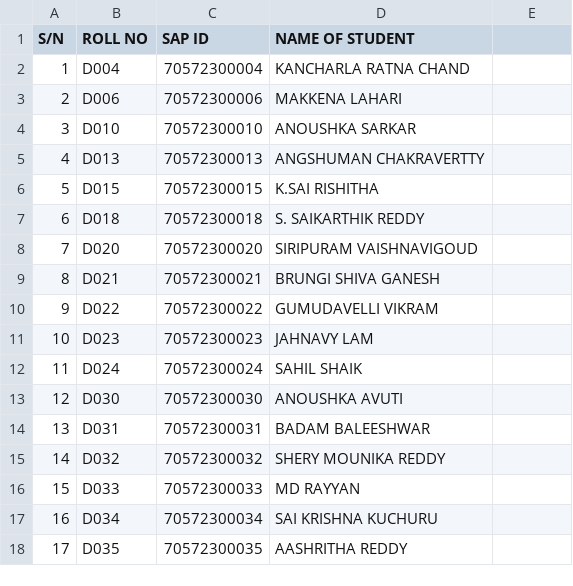
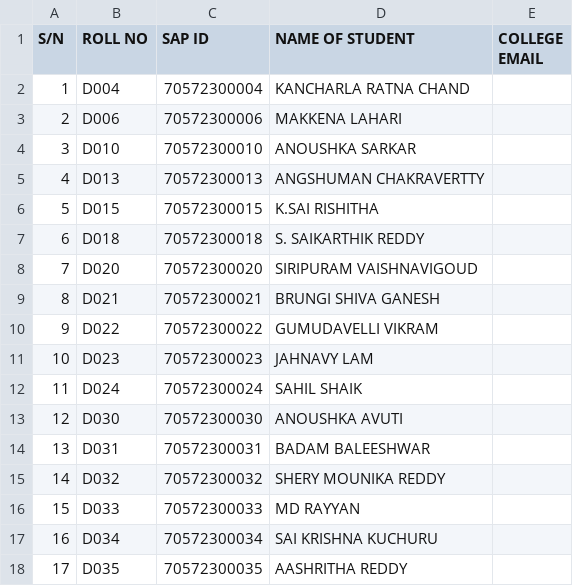
Before and after one commit to krishna-2-005/ica_tracker, a CSV file: Classes/Student List Template .csv, drawn as a sheet; the diff names each change by its address in the sheet, - before the commit and + after, or states it on an @@ line.

```diff
--- a/Classes/Student List Template .csv
+++ b/Classes/Student List Template .csv
-E1: (empty)
+E1: COLLEGE EMAIL
```
Also changed, not shown: student_template (3).csv, 30 other files.
